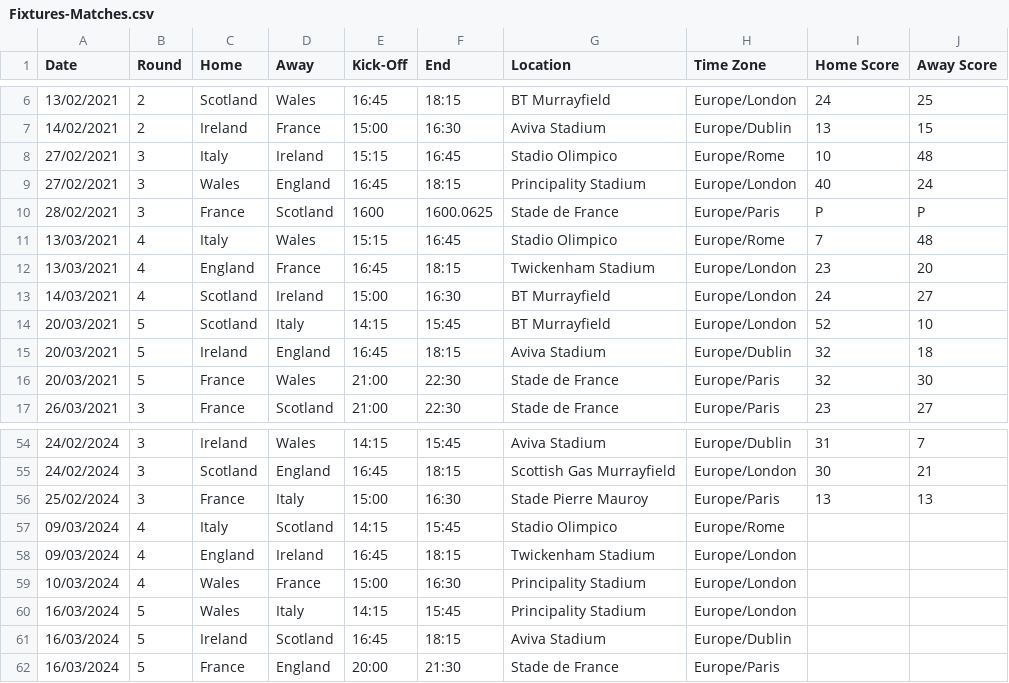
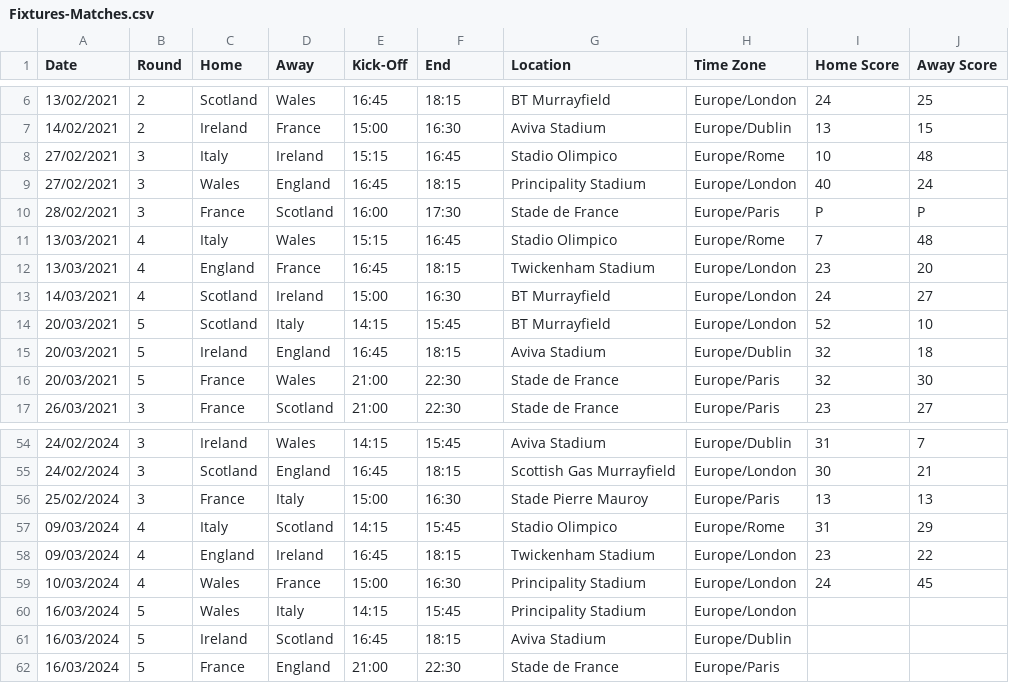
Before and after one commit to robinvenables/calendars, a CSV file: 6nations/6Nations/Fixtures-Matches.csv, drawn as a sheet; only a part is shown, gaps mark what is left out.

Commit message:
Add 6 Nations 2024 Round 4 scores

```diff
--- a/6nations/6Nations/Fixtures-Matches.csv
+++ b/6nations/6Nations/Fixtures-Matches.csv
@@ -9,3 +9,3 @@ Date,Round,Home,Away,Kick-Off,End,Location,Time Zone,Home Score,Away Score
 27/02/2021,3,Wales,England,16:45,18:15,Principality Stadium,Europe/London,40,24
-28/02/2021,3,France,Scotland,1600,1600.0625,Stade de France,Europe/Paris,P,P
+28/02/2021,3,France,Scotland,16:00,17:30,Stade de France,Europe/Paris,P,P
 13/03/2021,4,Italy,Wales,15:15,16:45,Stadio Olimpico,Europe/Rome,7,48
@@ -56,7 +56,7 @@ Date,Round,Home,Away,Kick-Off,End,Location,Time Zone,Home Score,Away Score
 25/02/2024,3,France,Italy,15:00,16:30,Stade Pierre Mauroy,Europe/Paris,13,13
-09/03/2024,4,Italy,Scotland,14:15,15:45,Stadio Olimpico,Europe/Rome,,
-09/03/2024,4,England,Ireland,16:45,18:15,Twickenham Stadium,Europe/London,,
-10/03/2024,4,Wales,France,15:00,16:30,Principality Stadium,Europe/London,,
+09/03/2024,4,Italy,Scotland,14:15,15:45,Stadio Olimpico,Europe/Rome,31,29
+09/03/2024,4,England,Ireland,16:45,18:15,Twickenham Stadium,Europe/London,23,22
+10/03/2024,4,Wales,France,15:00,16:30,Principality Stadium,Europe/London,24,45
 16/03/2024,5,Wales,Italy,14:15,15:45,Principality Stadium,Europe/London,,
 16/03/2024,5,Ireland,Scotland,16:45,18:15,Aviva Stadium,Europe/Dublin,,
-16/03/2024,5,France,England,20:00,21:30,Stade de France,Europe/Paris,,
+16/03/2024,5,France,England,21:00,22:30,Stade de France,Europe/Paris,,
```
Also changed, not shown: 1 other file.
